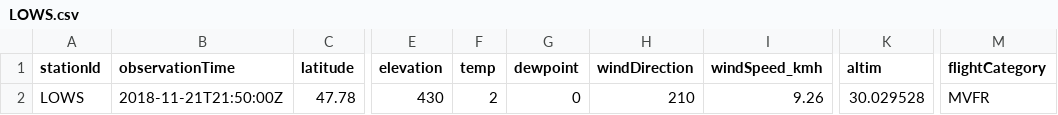
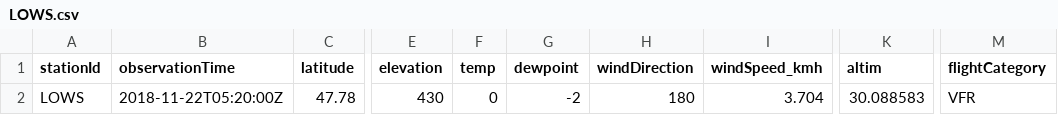
Before and after one commit to geos4s/18S856162, a CSV file: sgroup05/LOWS.csv, drawn as a sheet; only a part is shown, gaps mark what is left out; the diff names each change by its address in the sheet, - before the commit and + after, or states it on an @@ line.

Commit message:
Add sgroup05/LOWS.csv

```diff
--- a/sgroup05/LOWS.csv
+++ b/sgroup05/LOWS.csv
-B2 (observationTime): 2018-11-21T21:50:00Z
+B2 (observationTime): 2018-11-22T05:20:00Z
-F2 (temp): 2
+F2 (temp): 0
-G2 (dewpoint): 0
+G2 (dewpoint): -2
-H2 (windDirection): 210
+H2 (windDirection): 180
-I2 (windSpeed_kmh): 9.26
+I2 (windSpeed_kmh): 3.704
-K2 (altim): 30.029528
+K2 (altim): 30.088583
-M2 (flightCategory): MVFR
+M2 (flightCategory): VFR
```
